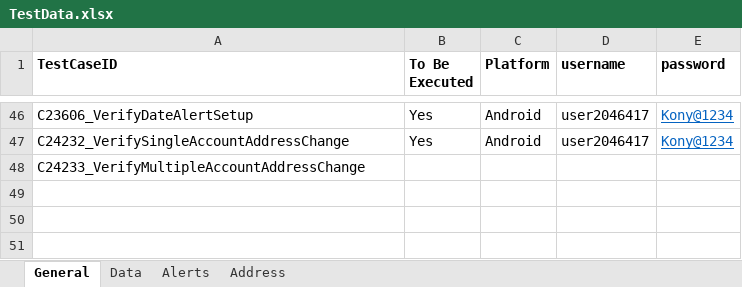
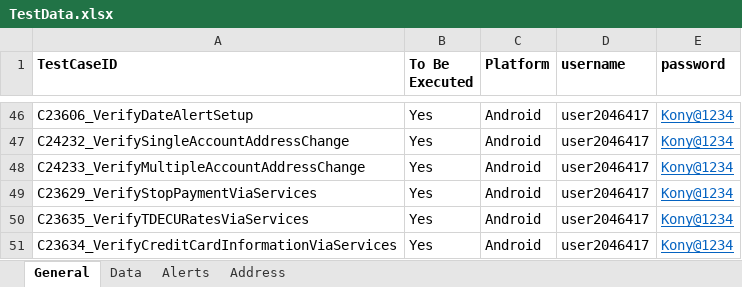
Before and after one commit to mamata-create/TDECUProjects, an Excel workbook: Q2Mobile_Automation/src/main/java/com/Resources/TestData.xlsx, sheet General, drawn as a sheet; only a part is shown, gaps mark what is left out; values as stored, in another font and other column widths than the file's, no borders; the diff names each change by its address in the sheet, - before the commit and + after, or states it on an @@ line.

```diff
--- a/Q2Mobile_Automation/src/main/java/com/Resources/TestData.xlsx (sheet General)
+++ b/Q2Mobile_Automation/src/main/java/com/Resources/TestData.xlsx (sheet General)
-B48 (To Be Executed): (empty)
+B48 (To Be Executed): Yes
-C48 (Platform): (empty)
+C48 (Platform): Android
-D48 (username): (empty)
+D48 (username): user2046417
-E48 (password): (empty)
+E48 (password): Kony@1234
+row 49: C23629_VerifyStopPaymentViaServices | Yes | Android | user2046417 | Kony@1234
+row 50: C23635_VerifyTDECURatesViaServices | Yes | Android | user2046417 | Kony@1234
+row 51: C23634_VerifyCreditCardInformationViaServices | Yes | Android | user2046417 | Kony@1234
```
Also changed, not shown: 17 other files.
